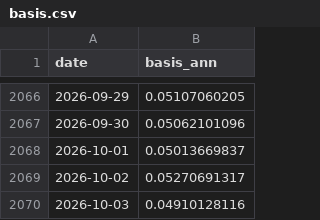
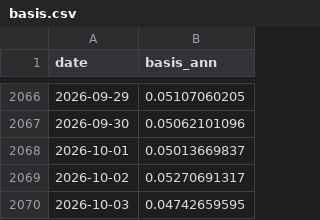
Before and after one commit to North7/btc-top-dashboard, a CSV file: data/raw/basis.csv, drawn as a sheet; only a part is shown, gaps mark what is left out.

```diff
--- a/data/raw/basis.csv
+++ b/data/raw/basis.csv
@@ -2069,2 +2069,2 @@ date,basis_ann
 2026-10-02,0.05270691317
-2026-10-03,0.04910128116
+2026-10-03,0.04742659595
```
Also changed, not shown: data/indicators.csv, data/raw/coinbase_premium.csv, 4 other files.
